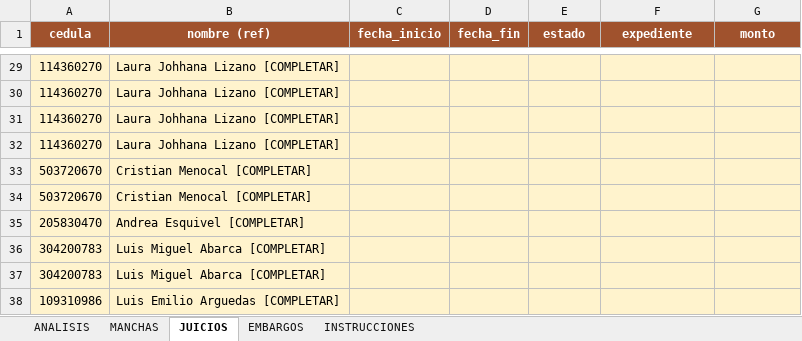
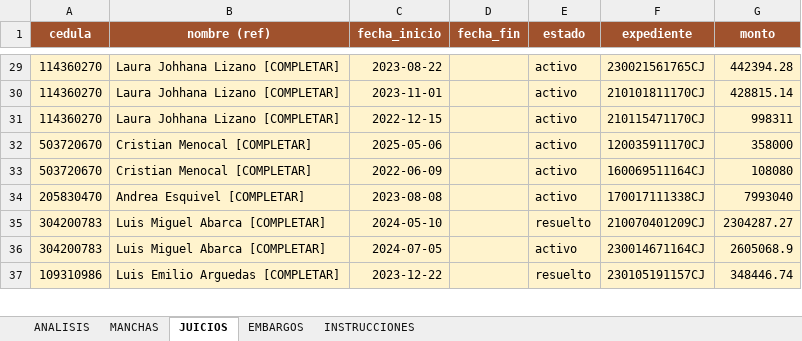
Before and after one commit to leogomez74/studio, an Excel workbook: backend/public/importaciones/plantilla_actualizacion_analisis.xlsx, sheet JUICIOS, drawn as a sheet; only a part is shown, gaps mark what is left out; values as stored, in another font and other column widths than the file's, no borders; removed rows and columns are numbered as before the commit, all else as after; the diff covers the shown part only; the diff names each change by its address in the sheet, - before the commit and + after, or states it on an @@ line.

```diff
--- a/backend/public/importaciones/plantilla_actualizacion_analisis.xlsx (sheet JUICIOS)
+++ b/backend/public/importaciones/plantilla_actualizacion_analisis.xlsx (sheet JUICIOS)
-C29 (fecha_inicio): (empty)
+C29 (fecha_inicio): 2023-08-22
-E29:E31 (estado): (empty)
+E29:E31 (estado): activo
-F29 (expediente): (empty)
+F29 (expediente): 230021561765CJ
-G29 (monto): (empty)
+G29 (monto): 442394.28
-C30 (fecha_inicio): (empty)
+C30 (fecha_inicio): 2023-11-01
-F30 (expediente): (empty)
+F30 (expediente): 210101811170CJ
-G30 (monto): (empty)
+G30 (monto): 428815.14
-C31 (fecha_inicio): (empty)
+C31 (fecha_inicio): 2022-12-15
-F31 (expediente): (empty)
+F31 (expediente): 210115471170CJ
-G31 (monto): (empty)
+G31 (monto): 998311
-row 32: 114360270 | Laura Johhana Lizano [COMPLETAR]
-C32 (fecha_inicio): (empty)
+C32 (fecha_inicio): 2025-05-06
-E32:E34 (estado): (empty)
+E32:E34 (estado): activo
-F32 (expediente): (empty)
+F32 (expediente): 120035911170CJ
-G32 (monto): (empty)
+G32 (monto): 358000
-C33 (fecha_inicio): (empty)
+C33 (fecha_inicio): 2022-06-09
-F33 (expediente): (empty)
+F33 (expediente): 160069511164CJ
-G33 (monto): (empty)
+G33 (monto): 108080
-C34 (fecha_inicio): (empty)
+C34 (fecha_inicio): 2023-08-08
-F34 (expediente): (empty)
+F34 (expediente): 170017111338CJ
-G34 (monto): (empty)
+G34 (monto): 7993040
-C35 (fecha_inicio): (empty)
+C35 (fecha_inicio): 2024-05-10
-E35 (estado): (empty)
+E35 (estado): resuelto
-F35 (expediente): (empty)
+F35 (expediente): 210070401209CJ
-G35 (monto): (empty)
+G35 (monto): 2304287.27
-C36 (fecha_inicio): (empty)
+C36 (fecha_inicio): 2024-07-05
-E36 (estado): (empty)
+E36 (estado): activo
-F36 (expediente): (empty)
+F36 (expediente): 230014671164CJ
-G36 (monto): (empty)
+G36 (monto): 2605068.9
-C37 (fecha_inicio): (empty)
+C37 (fecha_inicio): 2023-12-22
-E37 (estado): (empty)
+E37 (estado): resuelto
-F37 (expediente): (empty)
+F37 (expediente): 230105191157CJ
-G37 (monto): (empty)
+G37 (monto): 348446.74
```
Also changed, not shown: 7 added rows, 6 removed rows and 220 edited cells elsewhere in this sheet, sheet MANCHAS, sheet EMBARGOS.
